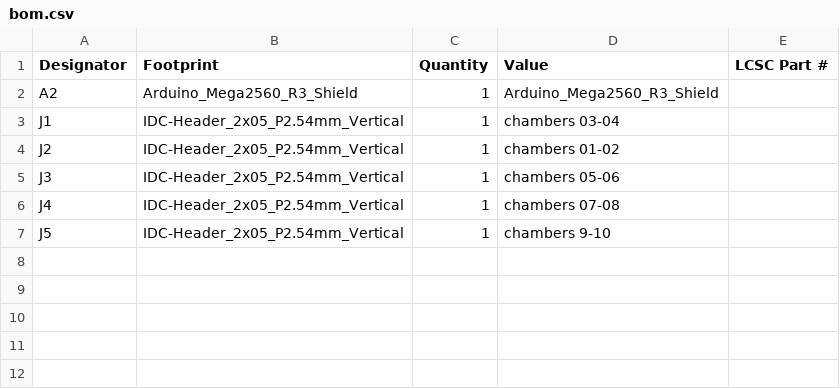
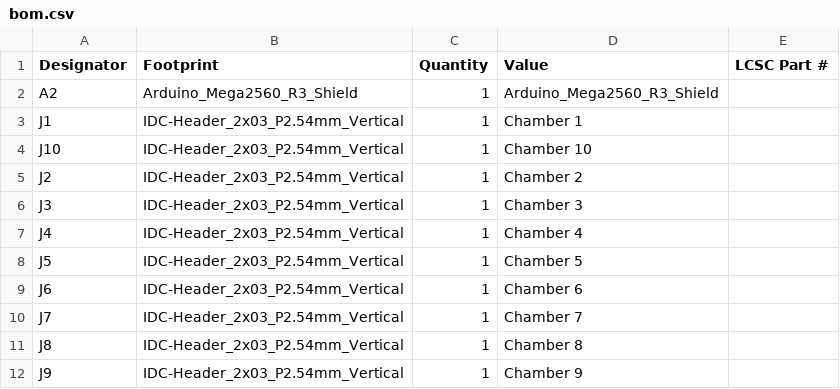
Before and after one commit to open-neuroscience/Optogenetics-Chamber, a CSV file: PCBs/main/production/bom.csv, drawn as a sheet.

```diff
--- a/PCBs/main/production/bom.csv
+++ b/PCBs/main/production/bom.csv
@@ -2,6 +2,11 @@
 A2,Arduino_Mega2560_R3_Shield,1,Arduino_Mega2560_R3_Shield,
-J1,IDC-Header_2x05_P2.54mm_Vertical,1,chambers 03-04,
-J2,IDC-Header_2x05_P2.54mm_Vertical,1,chambers 01-02,
-J3,IDC-Header_2x05_P2.54mm_Vertical,1,chambers 05-06,
-J4,IDC-Header_2x05_P2.54mm_Vertical,1,chambers 07-08,
-J5,IDC-Header_2x05_P2.54mm_Vertical,1,chambers 9-10,
+J1,IDC-Header_2x03_P2.54mm_Vertical,1,Chamber 1,
+J10,IDC-Header_2x03_P2.54mm_Vertical,1,Chamber 10,
+J2,IDC-Header_2x03_P2.54mm_Vertical,1,Chamber 2,
+J3,IDC-Header_2x03_P2.54mm_Vertical,1,Chamber 3,
+J4,IDC-Header_2x03_P2.54mm_Vertical,1,Chamber 4,
+J5,IDC-Header_2x03_P2.54mm_Vertical,1,Chamber 5,
+J6,IDC-Header_2x03_P2.54mm_Vertical,1,Chamber 6,
+J7,IDC-Header_2x03_P2.54mm_Vertical,1,Chamber 7,
+J8,IDC-Header_2x03_P2.54mm_Vertical,1,Chamber 8,
+J9,IDC-Header_2x03_P2.54mm_Vertical,1,Chamber 9,
```
Also changed, not shown: PCBs/LED_boards/production/bom.csv, PCBs/LED_boards/production/positions.csv, 15 other files.
